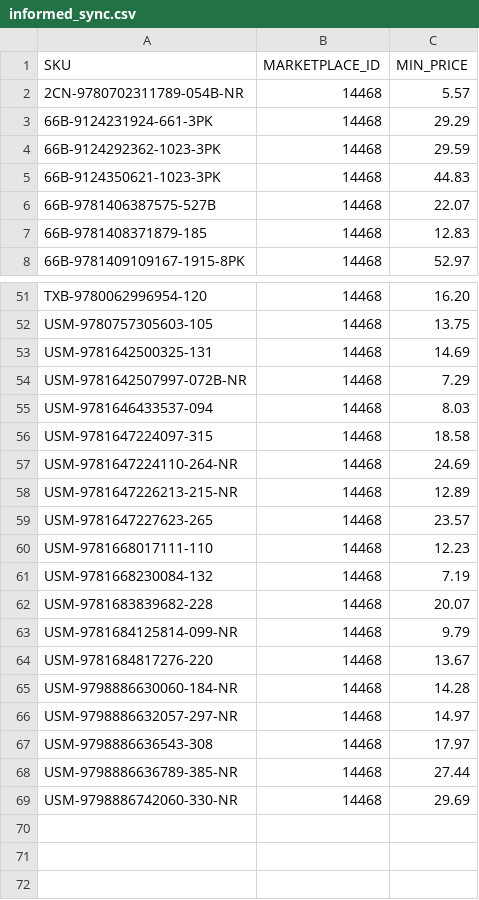
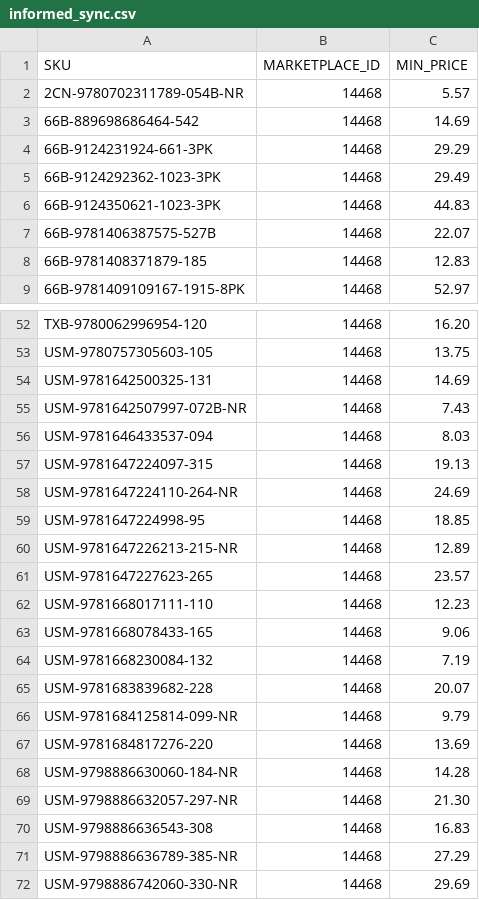
Before and after one commit to ottnot/informed-repricer-sync, a CSV file: informed_sync.csv, drawn as a sheet; only a part is shown, gaps mark what is left out; the diff covers the shown part only.

```diff
--- a/informed_sync.csv
+++ b/informed_sync.csv
@@ -2,4 +2,5 @@ SKU,MARKETPLACE_ID,MIN_PRICE
 2CN-9780702311789-054B-NR,14468,5.57
+66B-889698686464-542,14468,14.69
 66B-9124231924-661-3PK,14468,29.29
-66B-9124292362-1023-3PK,14468,29.59
+66B-9124292362-1023-3PK,14468,29.49
 66B-9124350621-1023-3PK,14468,44.83
@@ -53,6 +54,7 @@ USM-9780757305603-105,14468,13.75
 USM-9781642500325-131,14468,14.69
-USM-9781642507997-072B-NR,14468,7.29
+USM-9781642507997-072B-NR,14468,7.43
 USM-9781646433537-094,14468,8.03
-USM-9781647224097-315,14468,18.58
+USM-9781647224097-315,14468,19.13
 USM-9781647224110-264-NR,14468,24.69
+USM-9781647224998-95,14468,18.85
 USM-9781647226213-215-NR,14468,12.89
@@ -60,2 +62,3 @@ USM-9781647227623-265,14468,23.57
 USM-9781668017111-110,14468,12.23
+USM-9781668078433-165,14468,9.06
 USM-9781668230084-132,14468,7.19
@@ -63,7 +66,7 @@ USM-9781683839682-228,14468,20.07
 USM-9781684125814-099-NR,14468,9.79
-USM-9781684817276-220,14468,13.67
+USM-9781684817276-220,14468,13.69
 USM-9798886630060-184-NR,14468,14.28
-USM-9798886632057-297-NR,14468,14.97
-USM-9798886636543-308,14468,17.97
-USM-9798886636789-385-NR,14468,27.44
+USM-9798886632057-297-NR,14468,21.30
+USM-9798886636543-308,14468,16.83
+USM-9798886636789-385-NR,14468,27.29
 USM-9798886742060-330-NR,14468,29.69
```
Also changed, not shown: 6 edited cells elsewhere in this file.
